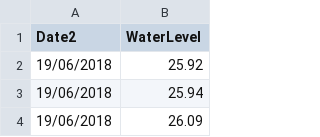
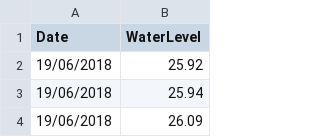
Before and after one commit to merha17/SDU_Vp, a CSV file: mon39_waterlevel.csv, drawn as a sheet; only a part is shown.

Commit message:
Update mon39_waterlevel.csv

```diff
--- a/mon39_waterlevel.csv
+++ b/mon39_waterlevel.csv
@@ -1,2 +1,2 @@
-Date2,WaterLevel
+Date,WaterLevel
 19/06/2018,25.92
```
